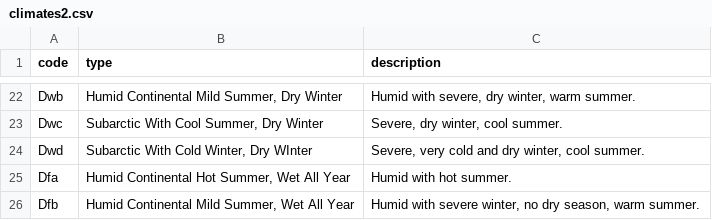
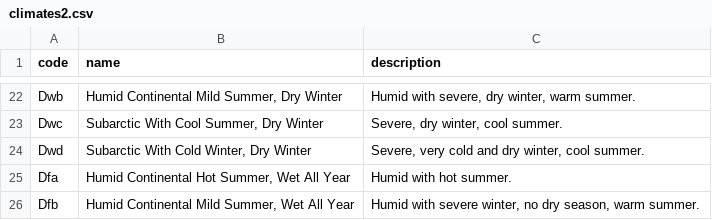
Before and after one commit to Edchen001/PackSnap, a CSV file: app/assets/data_files/climates2.csv, drawn as a sheet; only a part is shown, gaps mark what is left out; the diff names each change by its address in the sheet, - before the commit and + after, or states it on an @@ line.

Commit message:
changed name of climate type type field to name and fixed seed.rb to seed climate types correctly

```diff
--- a/app/assets/data_files/climates2.csv
+++ b/app/assets/data_files/climates2.csv
-B1: type
+B1: name
-B24 (name): Subarctic With Cold Winter, Dry WInter
+B24 (name): Subarctic With Cold Winter, Dry Winter
```
Also changed, not shown: 4 other files.
